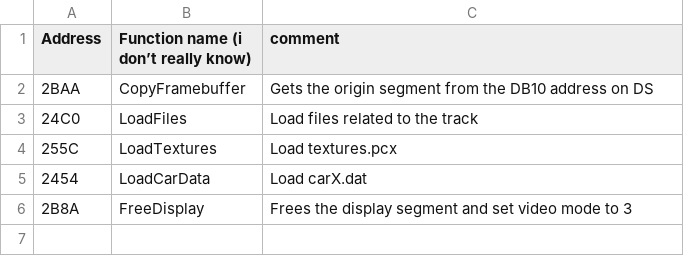
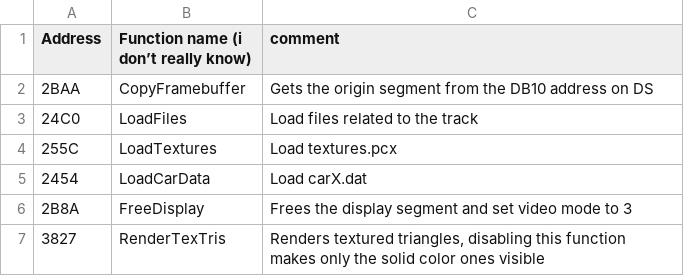
Before and after one commit to harrison3000/Terep2-RE, a CSV file: functions.csv, drawn as a sheet.

Commit message:
one more function found

```diff
--- a/functions.csv
+++ b/functions.csv
@@ -6 +6,2 @@ Address,Function name (i don’t really know),comment
 2B8A,FreeDisplay,Frees the display segment and set video mode to 3
+3827,RenderTexTris,"Renders textured triangles, disabling this function makes only the solid color ones visible"
```
